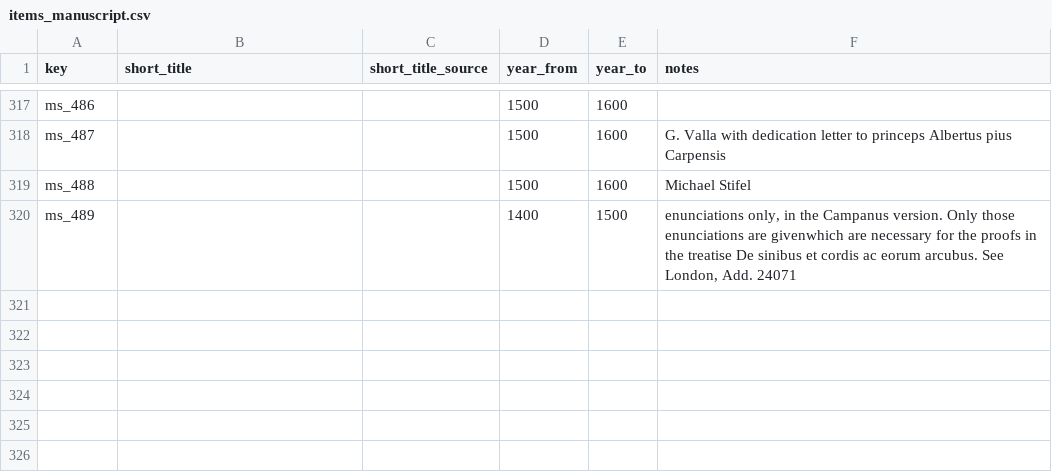
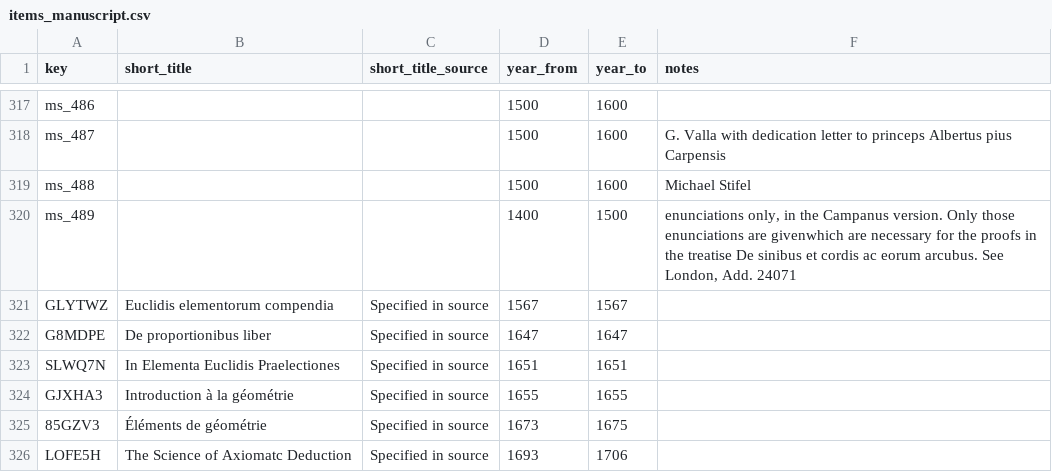
Before and after one commit to Euclides-EM/elements-resource-box, a CSV file: public/docs/items_manuscript.csv, drawn as a sheet; only a part is shown, gaps mark what is left out; the diff names each change by its address in the sheet, - before the commit and + after, or states it on an @@ line.

```diff
--- a/public/docs/items_manuscript.csv
+++ b/public/docs/items_manuscript.csv
+row 321: GLYTWZ | Euclidis elementorum compendia | Specified in source | 1567 | 1567
+row 322: G8MDPE | De proportionibus liber | Specified in source | 1647 | 1647
+row 323: SLWQ7N | In Elementa Euclidis Praelectiones | Specified in source | 1651 | 1651
+row 324: GJXHA3 | Introduction à la géométrie | Specified in source | 1655 | 1655
+row 325: 85GZV3 | Éléments de géométrie | Specified in source | 1673 | 1675
+row 326: LOFE5H | The Science of Axiomatc Deduction | Specified in source | 1693 | 1706
```
Also changed, not shown: public/docs/corpuses.csv, public/docs/items_print.csv, 19 other files.
